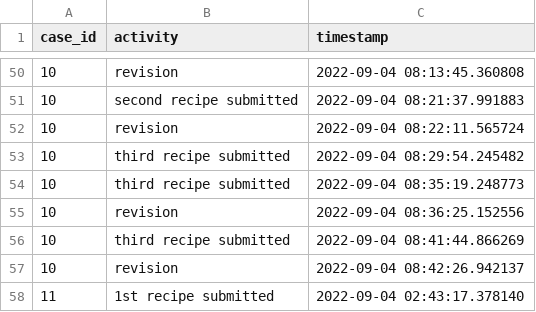
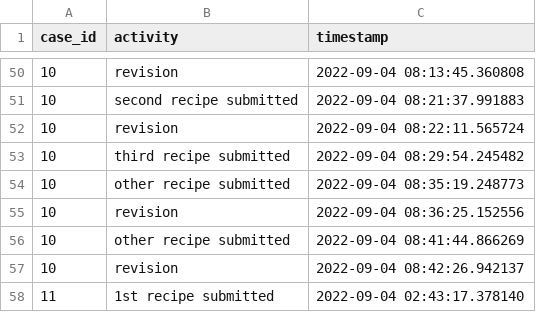
Before and after one commit to lucamouchel/Understanding-Revision-Behavior, a CSV file: data/processMiningData/group1.csv, drawn as a sheet; only a part is shown, gaps mark what is left out.

Commit message:
added > 3 recipes written in graphs - to remove later if required

```diff
--- a/data/processMiningData/group1.csv
+++ b/data/processMiningData/group1.csv
@@ -53,5 +53,5 @@ case_id;activity;timestamp
 10;third recipe submitted;2022-09-04 08:29:54.245482
-10;third recipe submitted;2022-09-04 08:35:19.248773
+10;other recipe submitted;2022-09-04 08:35:19.248773
 10;revision;2022-09-04 08:36:25.152556
-10;third recipe submitted;2022-09-04 08:41:44.866269
+10;other recipe submitted;2022-09-04 08:41:44.866269
 10;revision;2022-09-04 08:42:26.942137
```
Also changed, not shown: data/processMiningData/group2.csv, data/processMiningData/group3.csv, 8 other files.
